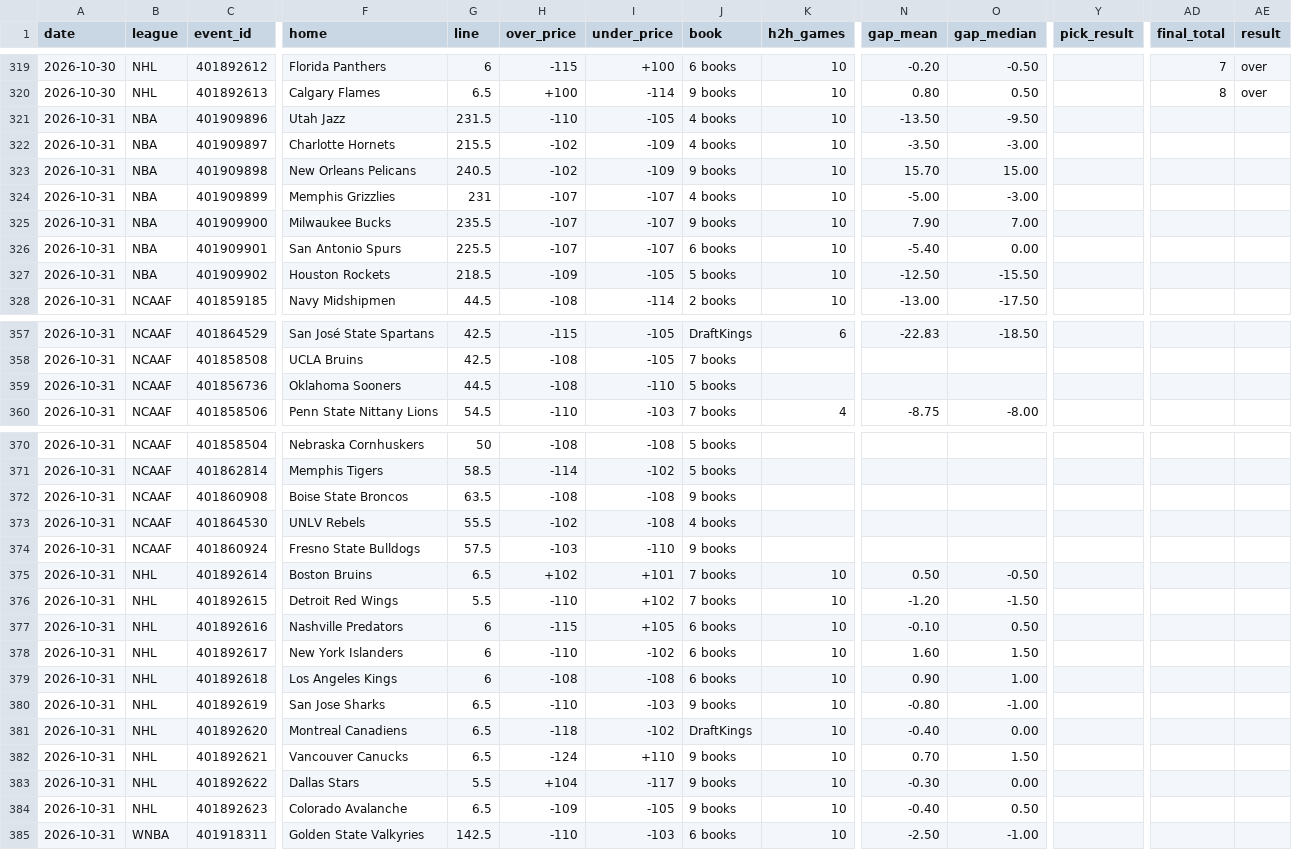
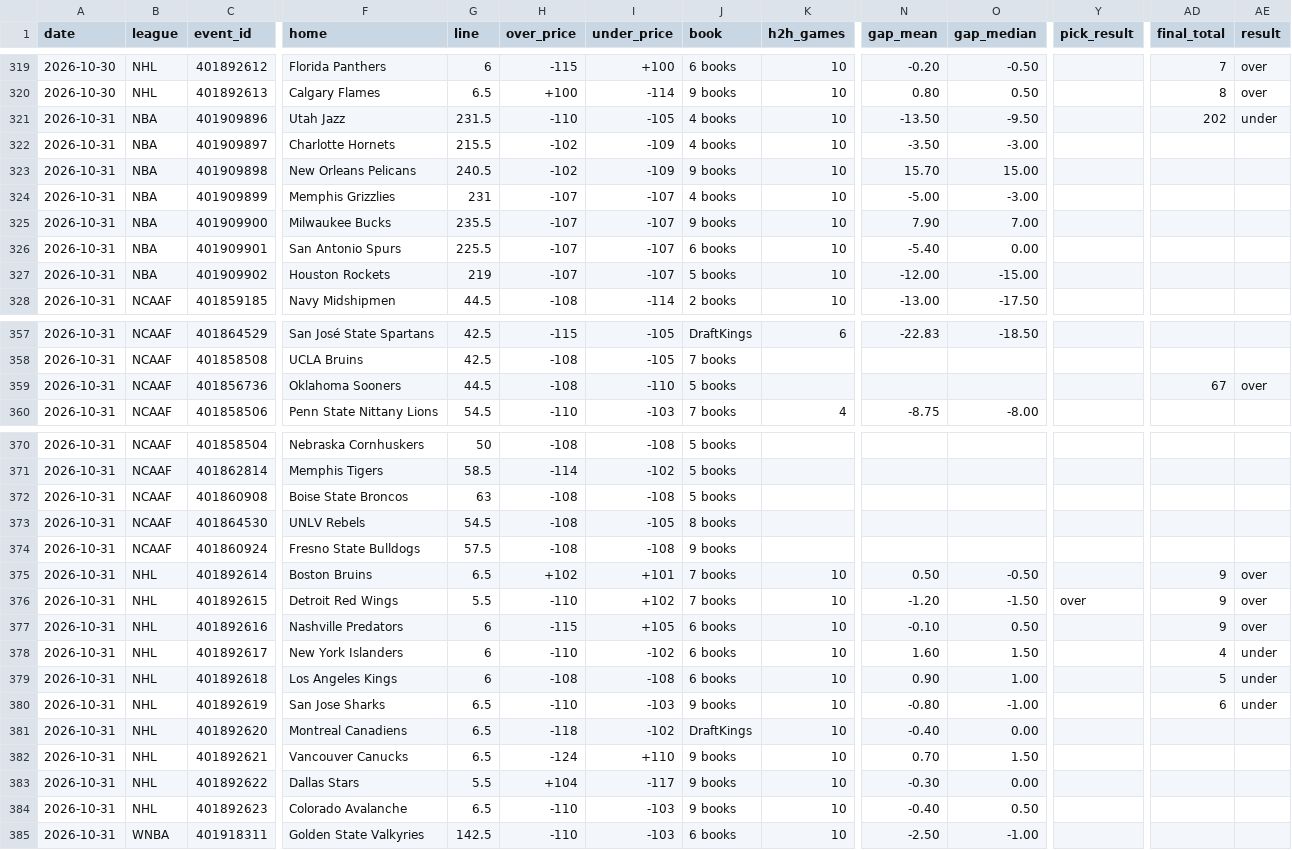
Before and after one commit to Silentprodigy-rnt/yugi-sb-bot-v2, a CSV file: docs/history.csv, drawn as a sheet; only a part is shown, gaps mark what is left out; the diff names each change by its address in the sheet, - before the commit and + after, or states it on an @@ line.

```diff
--- a/docs/history.csv
+++ b/docs/history.csv
-AD321 (final_total): (empty)
+AD321 (final_total): 202
-AE321 (result): (empty)
+AE321 (result): under
-G327 (line): 218.5
+G327 (line): 219
-H327 (over_price): -109
+H327 (over_price): -107
-I327 (under_price): -105
+I327 (under_price): -107
-N327 (gap_mean): -12.50
+N327 (gap_mean): -12.00
-O327 (gap_median): -15.50
+O327 (gap_median): -15.00
-AD359 (final_total): (empty)
+AD359 (final_total): 67
-AE359 (result): (empty)
+AE359 (result): over
-G372 (line): 63.5
+G372 (line): 63
-J372 (book): 9 books
+J372 (book): 5 books
-G373 (line): 55.5
+G373 (line): 54.5
-H373 (over_price): -102
+H373 (over_price): -108
-I373 (under_price): -108
+I373 (under_price): -105
-J373 (book): 4 books
+J373 (book): 8 books
-H374 (over_price): -103
+H374 (over_price): -108
-I374 (under_price): -110
+I374 (under_price): -108
-AD375:AD377 (final_total): (empty)
+AD375:AD377 (final_total): 9
-AE375:AE377 (result): (empty)
+AE375:AE377 (result): over
-Y376 (pick_result): (empty)
+Y376 (pick_result): over
-AD378 (final_total): (empty)
+AD378 (final_total): 4
-AE378:AE380 (result): (empty)
+AE378:AE380 (result): under
-AD379 (final_total): (empty)
+AD379 (final_total): 5
-AD380 (final_total): (empty)
+AD380 (final_total): 6
-H384 (over_price): -109
+H384 (over_price): -110
-I384 (under_price): -105
+I384 (under_price): -103
```
Also changed, not shown: 2 other files.
